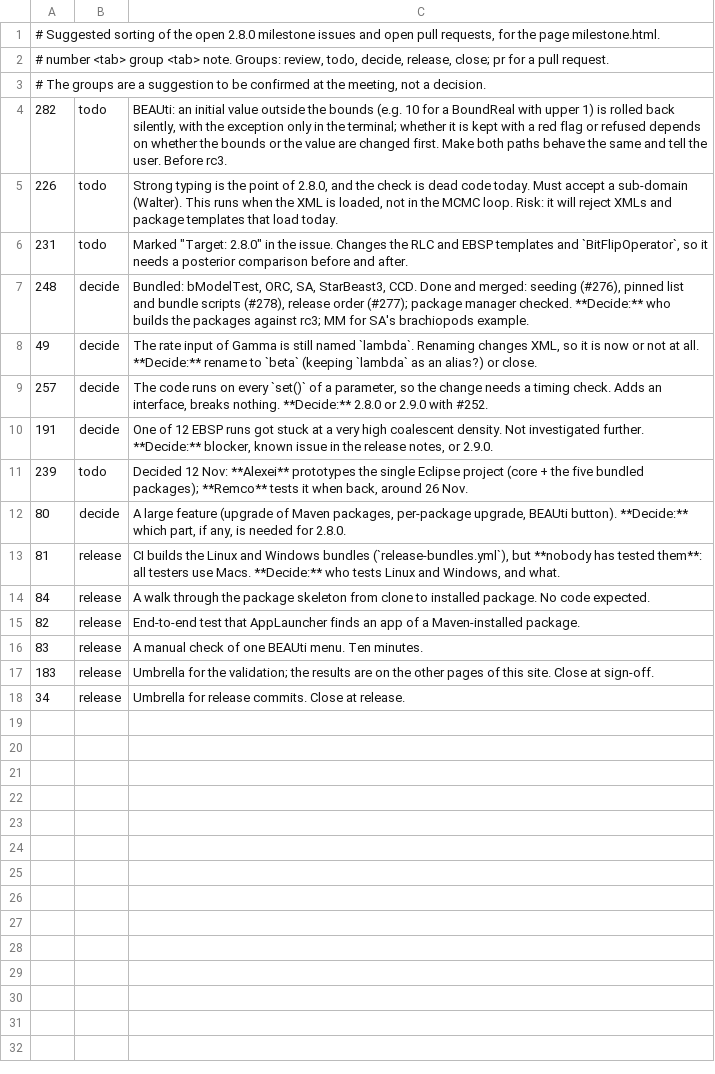
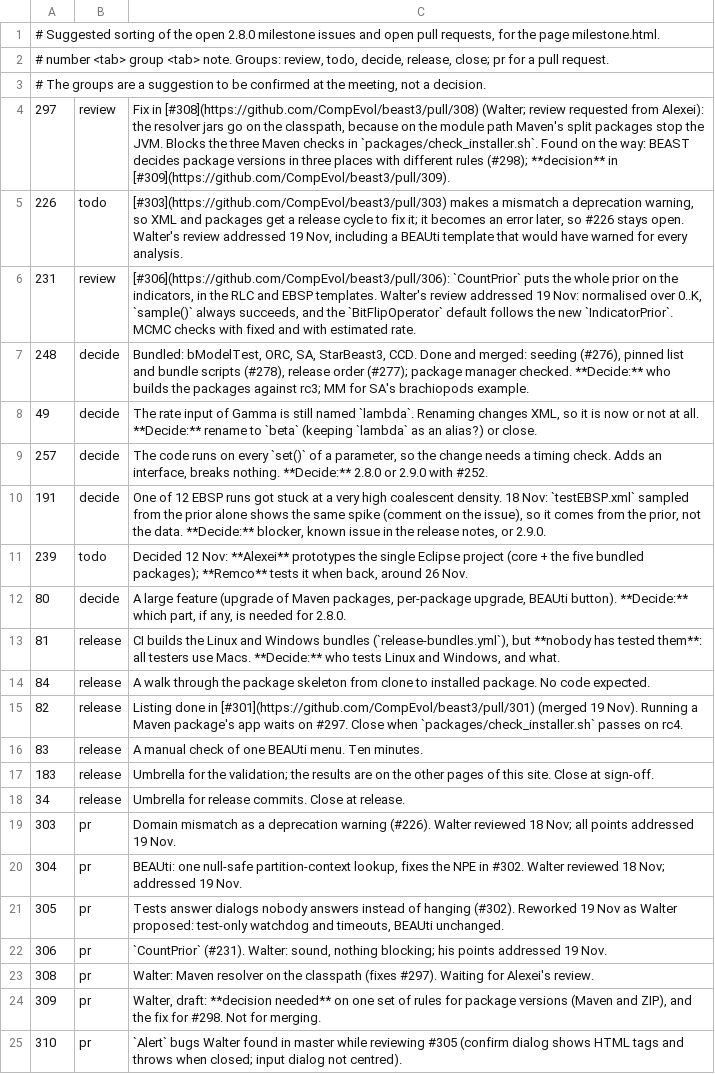
Before and after one commit to CompEvol/beast3-test, a TSV file: reports/milestone-triage.tsv, drawn as a sheet.

Commit message:
Milestone page: snapshot of 19 Nov; #303-#306, #308-#310 open, #301 merged, #282 to 2.9.0

```diff
--- a/reports/milestone-triage.tsv
+++ b/reports/milestone-triage.tsv
@@ -3,5 +3,5 @@
 # The groups are a suggestion to be confirmed at the meeting, not a decision.
-282	todo	BEAUti: an initial value outside the bounds (e.g. 10 for a BoundReal with upper 1) is rolled back silently, with the exception only in the terminal; whether it is kept with a red flag or refused depends on whether the bounds or the value are changed first. Make both paths behave the same and tell the user. Before rc3.
-226	todo	Strong typing is the point of 2.8.0, and the check is dead code today. Must accept a sub-domain (Walter). This runs when the XML is loaded, not in the MCMC loop. Risk: it will reject XMLs and package templates that load today.
-231	todo	Marked "Target: 2.8.0" in the issue. Changes the RLC and EBSP templates and `BitFlipOperator`, so it needs a posterior comparison before and after.
+297	review	Fix in [#308](https://github.com/CompEvol/beast3/pull/308) (Walter; review requested from Alexei): the resolver jars go on the classpath, because on the module path Maven's split packages stop the JVM. Blocks the three Maven checks in `packages/check_installer.sh`. Found on the way: BEAST decides package versions in three places with different rules (#298); **decision** in [#309](https://github.com/CompEvol/beast3/pull/309).
+226	todo	[#303](https://github.com/CompEvol/beast3/pull/303) makes a mismatch a deprecation warning, so XML and packages get a release cycle to fix it; it becomes an error later, so #226 stays open. Walter's review addressed 19 Nov, including a BEAUti template that would have warned for every analysis.
+231	review	[#306](https://github.com/CompEvol/beast3/pull/306): `CountPrior` puts the whole prior on the indicators, in the RLC and EBSP templates. Walter's review addressed 19 Nov: normalised over 0..K, `sample()` always succeeds, and the `BitFlipOperator` default follows the new `IndicatorPrior`. MCMC checks with fixed and with estimated rate.
 248	decide	Bundled: bModelTest, ORC, SA, StarBeast3, CCD. Done and merged: seeding (#276), pinned list and bundle scripts (#278), release order (#277); package manager checked. **Decide:** who builds the packages against rc3; MM for SA's brachiopods example.
@@ -9,3 +9,3 @@
 257	decide	The code runs on every `set()` of a parameter, so the change needs a timing check. Adds an interface, breaks nothing. **Decide:** 2.8.0 or 2.9.0 with #252.
-191	decide	One of 12 EBSP runs got stuck at a very high coalescent density. Not investigated further. **Decide:** blocker, known issue in the release notes, or 2.9.0.
+191	decide	One of 12 EBSP runs got stuck at a very high coalescent density. 18 Nov: `testEBSP.xml` sampled from the prior alone shows the same spike (comment on the issue), so it comes from the prior, not the data. **Decide:** blocker, known issue in the release notes, or 2.9.0.
 239	todo	Decided 12 Nov: **Alexei** prototypes the single Eclipse project (core + the five bundled packages); **Remco** tests it when back, around 26 Nov.
@@ -14,3 +14,3 @@
 84	release	A walk through the package skeleton from clone to installed package. No code expected.
-82	release	End-to-end test that AppLauncher finds an app of a Maven-installed package.
+82	release	Listing done in [#301](https://github.com/CompEvol/beast3/pull/301) (merged 19 Nov). Running a Maven package's app waits on #297. Close when `packages/check_installer.sh` passes on rc4.
 83	release	A manual check of one BEAUti menu. Ten minutes.
@@ -18 +18,8 @@
 34	release	Umbrella for release commits. Close at release.
+303	pr	Domain mismatch as a deprecation warning (#226). Walter reviewed 18 Nov; all points addressed 19 Nov.
+304	pr	BEAUti: one null-safe partition-context lookup, fixes the NPE in #302. Walter reviewed 18 Nov; addressed 19 Nov.
+305	pr	Tests answer dialogs nobody answers instead of hanging (#302). Reworked 19 Nov as Walter proposed: test-only watchdog and timeouts, BEAUti unchanged.
+306	pr	`CountPrior` (#231). Walter: sound, nothing blocking; his points addressed 19 Nov.
+308	pr	Walter: Maven resolver on the classpath (fixes #297). Waiting for Alexei's review.
+309	pr	Walter, draft: **decision needed** on one set of rules for package versions (Maven and ZIP), and the fix for #298. Not for merging.
+310	pr	`Alert` bugs Walter found in master while reviewing #305 (confirm dialog shows HTML tags and throws when closed; input dialog not centred).
```
Also changed, not shown: 2 other files.
